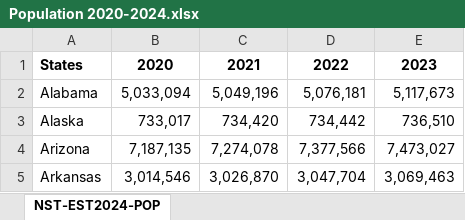
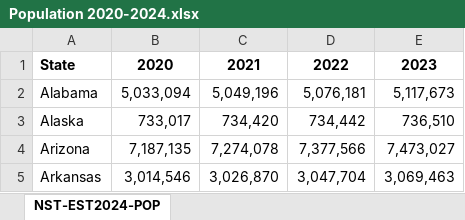
Before and after one commit to PrishaTiwari05/Nataraj.Patankar.Tiwari.Wavre, an Excel workbook: Data/Raw/Population 2020-2024.xlsx, sheet NST-EST2024-POP, drawn as a sheet; only a part is shown; values as stored, in another font and other column widths than the file's, no borders; the diff names each change by its address in the sheet, - before the commit and + after, or states it on an @@ line.

```diff
--- a/Data/Raw/Population 2020-2024.xlsx (sheet NST-EST2024-POP)
+++ b/Data/Raw/Population 2020-2024.xlsx (sheet NST-EST2024-POP)
-A1: States
+A1: State
```
Also changed, not shown: 3 other files.
